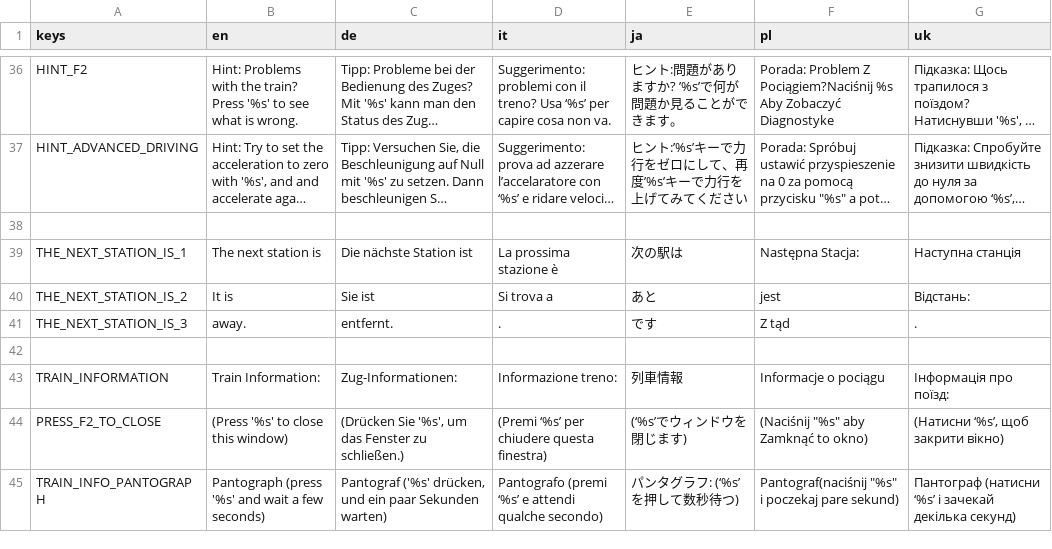
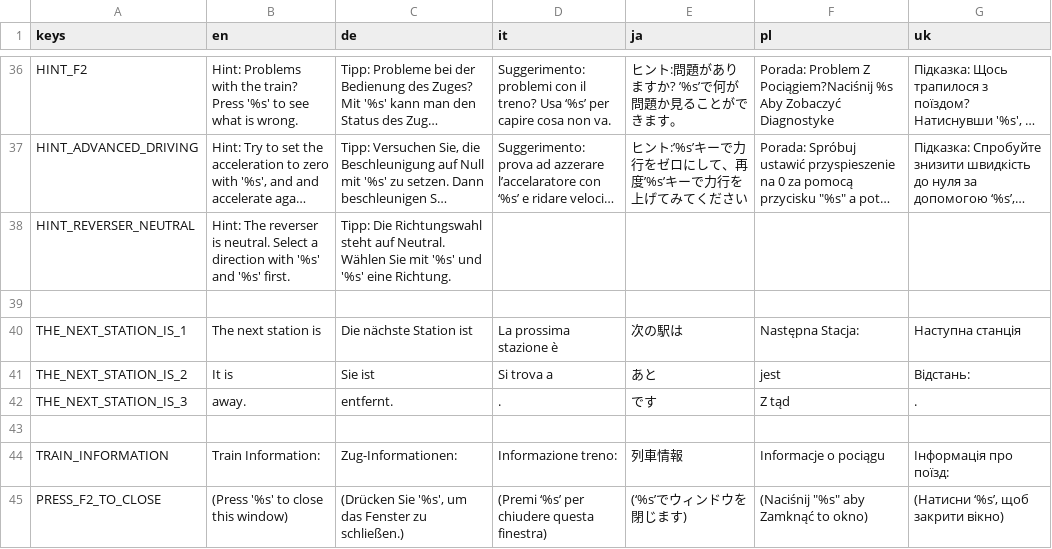
Before and after one commit to Libre-TrainSim/Libre-TrainSim, a CSV file: src/Translations/Ingame.csv, drawn as a sheet; only a part is shown, gaps mark what is left out; the shorter side is filled out with more unchanged rows; long unchanged cells end in …; the diff names each change by its address in the sheet, - before the commit and + after, or states it on an @@ line.

Commit message:
add reverser hint

```diff
--- a/src/Translations/Ingame.csv
+++ b/src/Translations/Ingame.csv
+row 38: HINT_REVERSER_NEUTRAL | Hint: The reverser is neutral. Select a direction with '%s' and '%s' first. | Tipp: Die Richtungswahl steht auf Neutral. Wählen Sie mit '%s' und '%s' eine Richtung.
```
Also changed, not shown: 1 other file.
